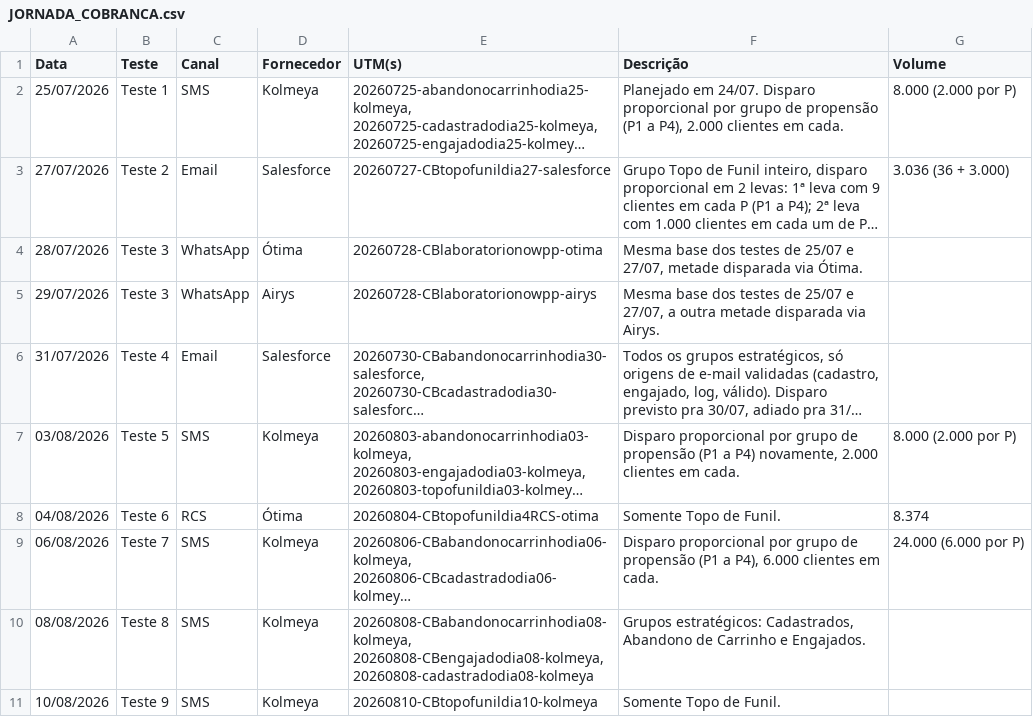
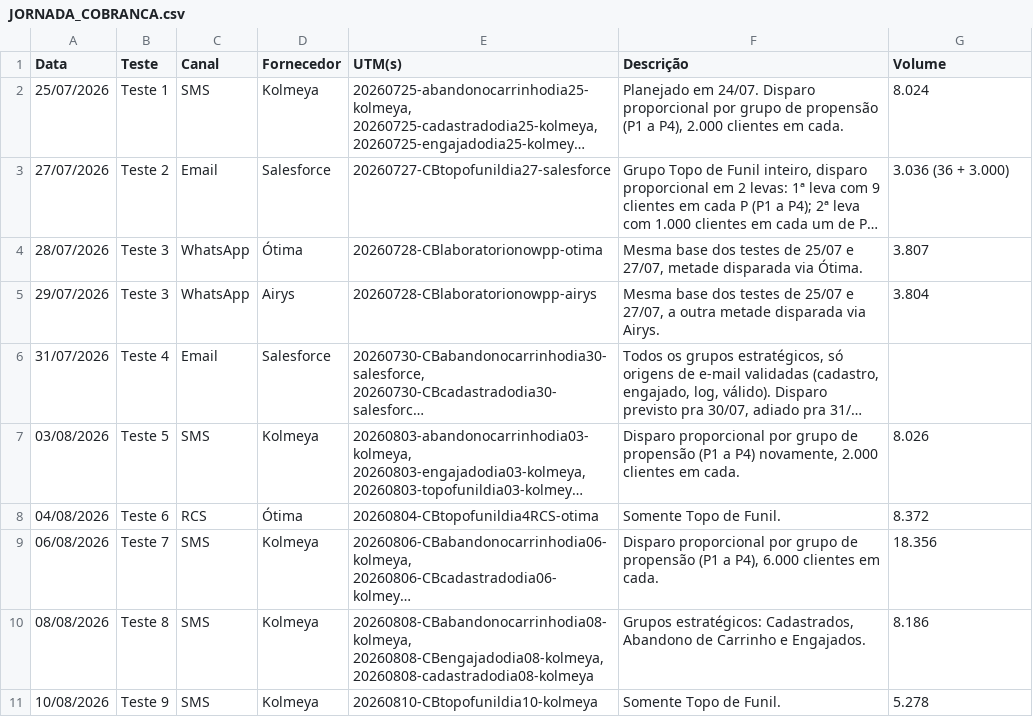
Before and after one commit to diego-souza-silva/laboratorio-2, a CSV file: JORNADA_COBRANCA.csv, drawn as a sheet; long unchanged cells end in …; the diff names each change by its address in the sheet, - before the commit and + after, or states it on an @@ line.

```diff
--- a/JORNADA_COBRANCA.csv
+++ b/JORNADA_COBRANCA.csv
-G2 (Volume): 8.000 (2.000 por P)
+G2 (Volume): 8.024
-G4 (Volume): (empty)
+G4 (Volume): 3.807
-G5 (Volume): (empty)
+G5 (Volume): 3.804
-G7 (Volume): 8.000 (2.000 por P)
+G7 (Volume): 8.026
-G8 (Volume): 8.374
+G8 (Volume): 8.372
-G9 (Volume): 24.000 (6.000 por P)
+G9 (Volume): 18.356
-G10 (Volume): (empty)
+G10 (Volume): 8.186
-G11 (Volume): (empty)
+G11 (Volume): 5.278
```
Also changed, not shown: 2 other files.
